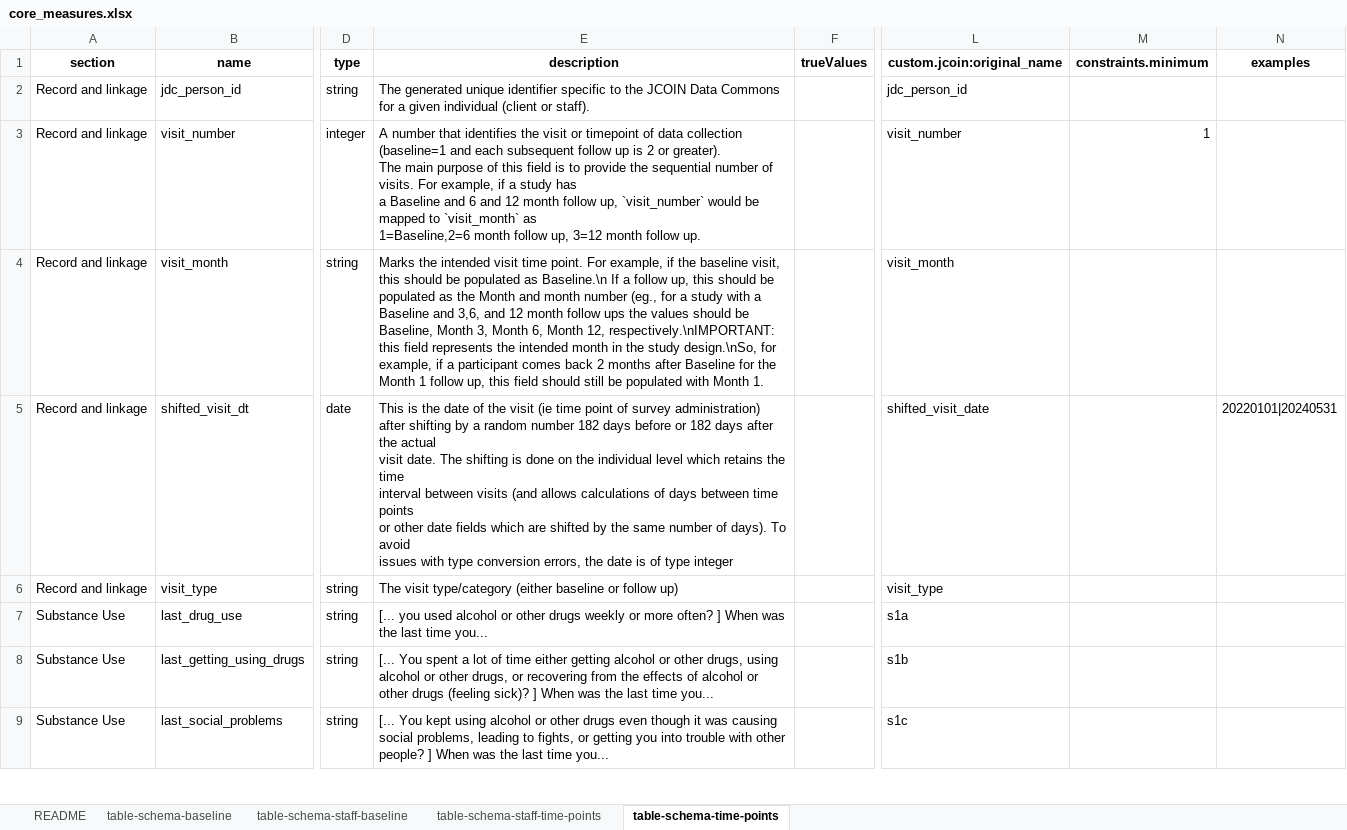
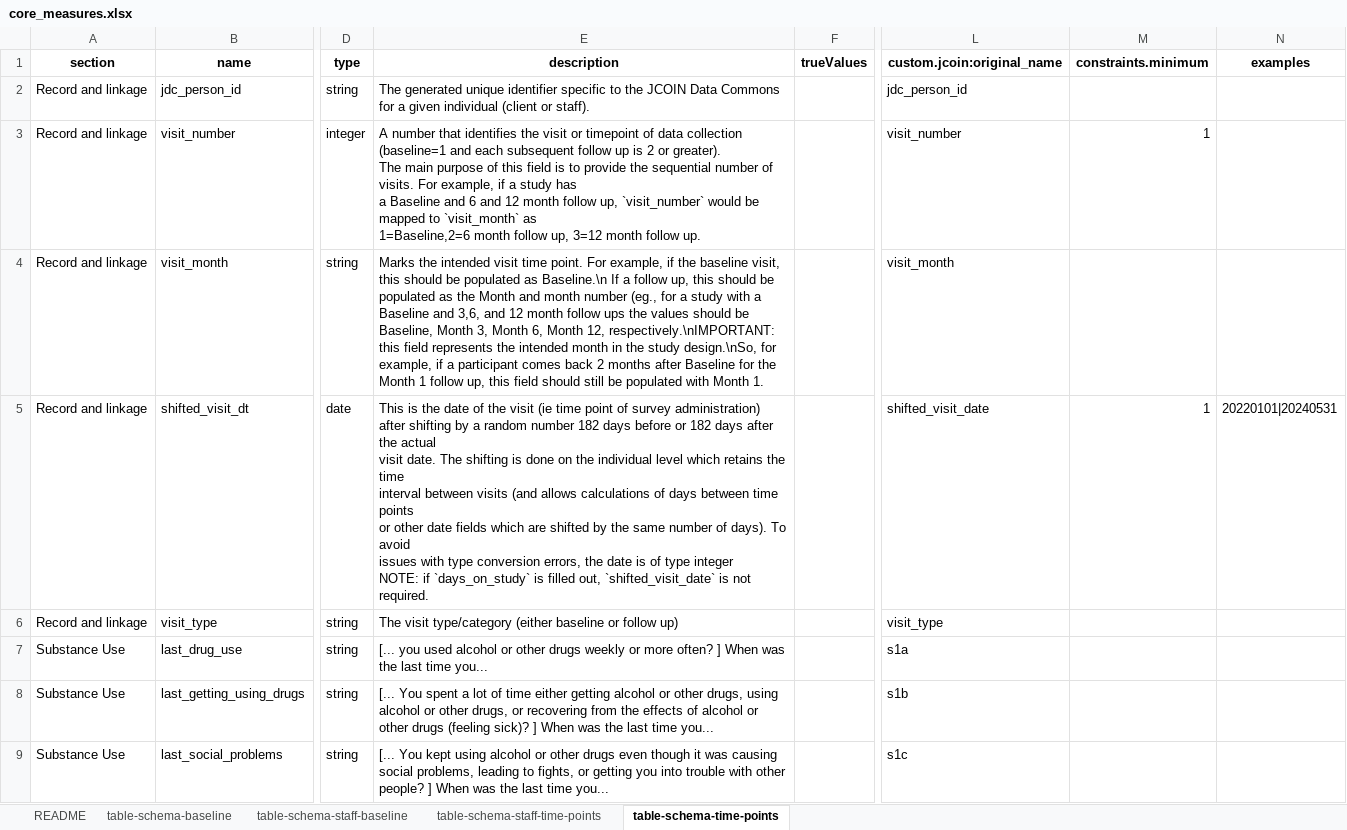
Before and after one commit to jcoin-maarc/JCOIN-core-measures, an Excel workbook: xlsx/core_measures.xlsx, sheet table-schema-time-points, drawn as a sheet; only a part is shown, gaps mark what is left out; values as stored, in another font and other column widths than the file's, no borders; ↵ is a line break in a cell; the diff names each change by its address in the sheet, - before the commit and + after, or states it on an @@ line.

```diff
--- a/xlsx/core_measures.xlsx (sheet table-schema-time-points)
+++ b/xlsx/core_measures.xlsx (sheet table-schema-time-points)
-E5 (description): …type integer
+E5 (description): …type integer ↵ NOTE: if `days_on_study` is filled out, `shifted_visit_date` is not required.
-M5 (constraints.minimum): (empty)
+M5 (constraints.minimum): 1
```
Also changed, not shown: sheet table-schema-baseline, sheet table-schema-staff-time-points, xlsx/core_measures_long.xlsx, 6 other files.
